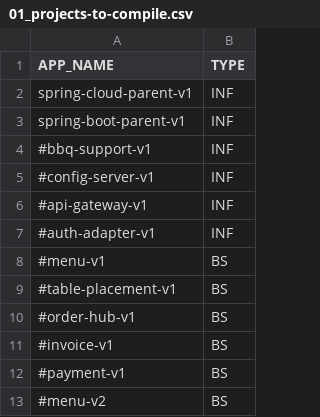
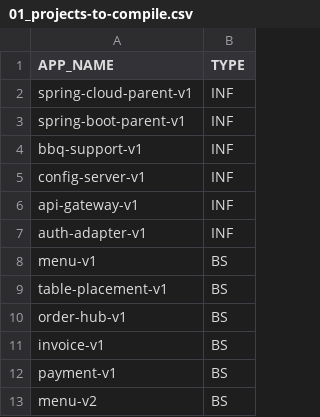
Before and after one commit to miguel-armas-abt/poc-microservices-monorepo, a CSV file: devops/local/parameters/01_projects-to-compile.csv, drawn as a sheet.

```diff
--- a/devops/local/parameters/01_projects-to-compile.csv
+++ b/devops/local/parameters/01_projects-to-compile.csv
@@ -3,11 +3,11 @@ spring-cloud-parent-v1,INF
 spring-boot-parent-v1,INF
-#bbq-support-v1,INF
-#config-server-v1,INF
-#api-gateway-v1,INF
-#auth-adapter-v1,INF
-#menu-v1,BS
-#table-placement-v1,BS
-#order-hub-v1,BS
-#invoice-v1,BS
-#payment-v1,BS
-#menu-v2,BS
+bbq-support-v1,INF
+config-server-v1,INF
+api-gateway-v1,INF
+auth-adapter-v1,INF
+menu-v1,BS
+table-placement-v1,BS
+order-hub-v1,BS
+invoice-v1,BS
+payment-v1,BS
+menu-v2,BS
```
Also changed, not shown: devops/docker-compose/shell-scripts/resources/docker-compose-parameters.csv, 16 other files.
